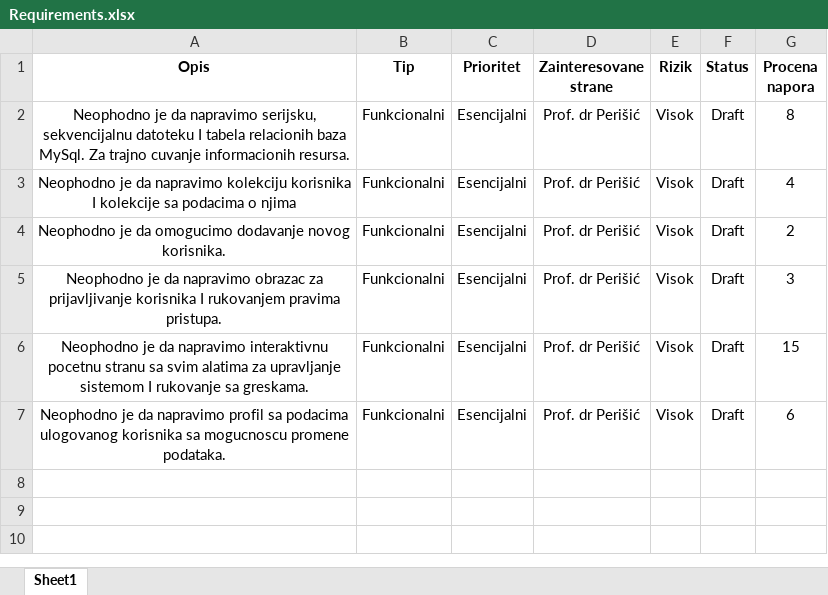
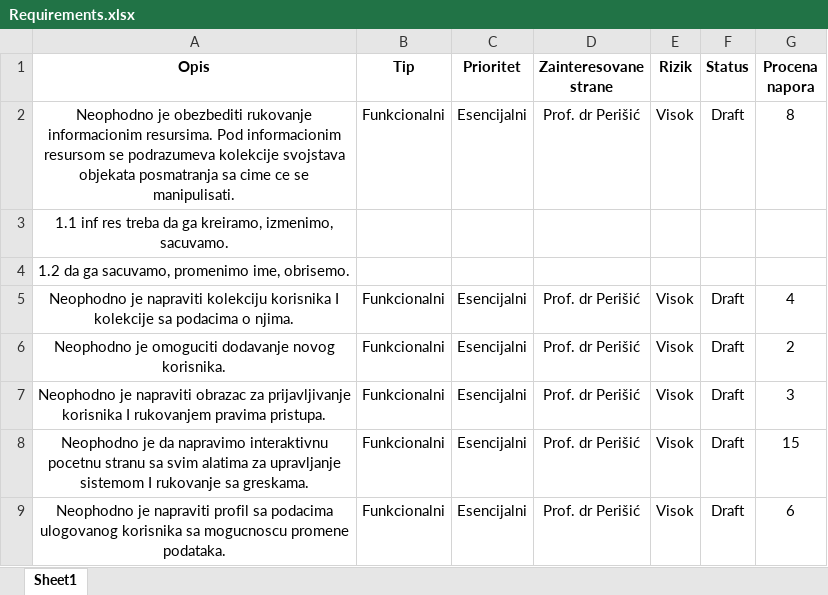
Before and after one commit to mr2853/rukovalac-informacionim-resursima, an Excel workbook: Requirements.xlsx, sheet Sheet1, drawn as a sheet; values as stored, in another font and other column widths than the file's, no borders; addresses are those after the commit; the diff names each change by its address in the sheet, - before the commit and + after, or states it on an @@ line.

```diff
--- a/Requirements.xlsx (sheet Sheet1)
+++ b/Requirements.xlsx (sheet Sheet1)
-A2 (Opis): Neophodno je da napravimo serijsku, sekvencijalnu datoteku I tabela relacionih baza MySql. Za trajno cuvanje informacionih resursa.
+A2 (Opis): Neophodno je obezbediti rukovanje informacionim resursima. Pod informacionim resursom se podrazumeva kolekcije svojstava objekata posmatranja sa cime ce se manipulisati.
+row 3: 1.1 inf res treba da ga kreiramo, izmenimo, sacuvamo.
+row 4: 1.2 da ga sacuvamo, promenimo ime, obrisemo.
-A5 (Opis): Neophodno je da napravimo kolekciju korisnika I kolekcije sa podacima o njima
+A5 (Opis): Neophodno je napraviti kolekciju korisnika I kolekcije sa podacima o njima.
-A6 (Opis): Neophodno je da omogucimo dodavanje novog…
+A6 (Opis): Neophodno je omoguciti dodavanje novog…
-A7 (Opis): Neophodno je da napravimo obrazac za…
+A7 (Opis): Neophodno je napraviti obrazac za…
-A9 (Opis): Neophodno je da napravimo profil sa…
+A9 (Opis): Neophodno je napraviti profil sa…
```
Also changed, not shown: 1 other file.
